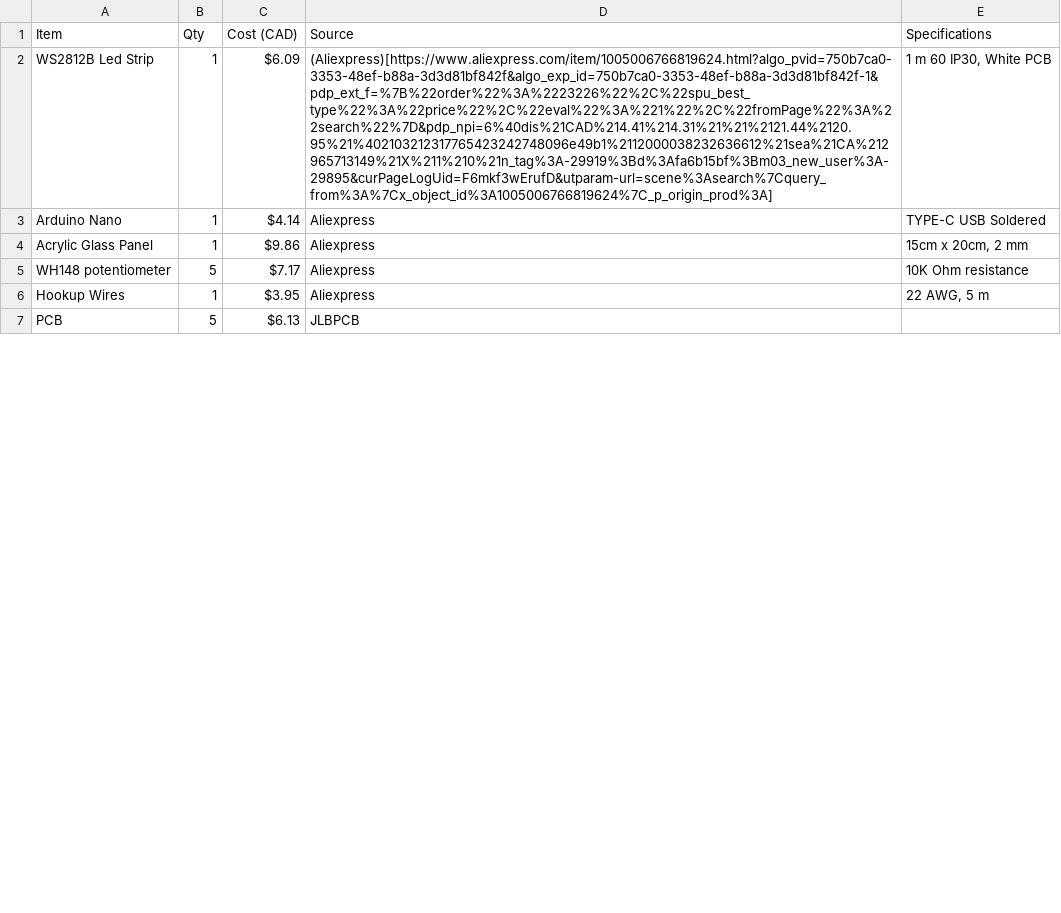
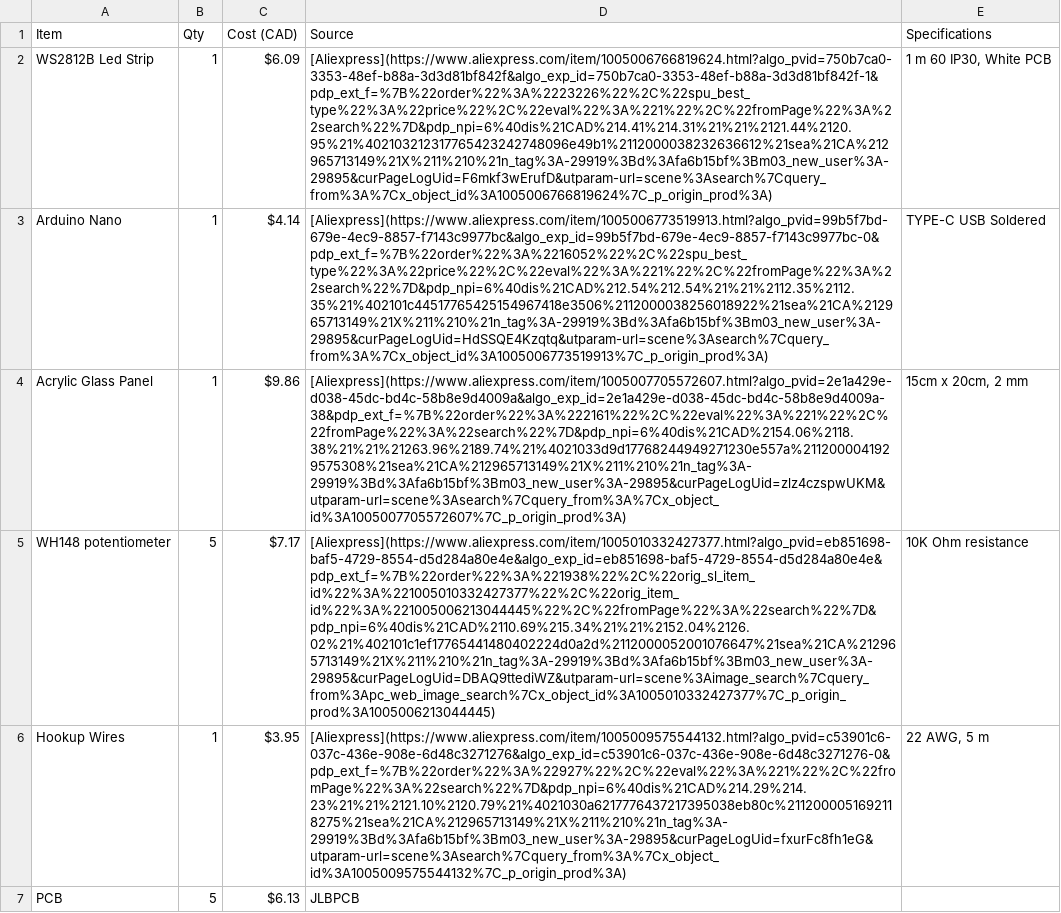
Before and after one commit to flyingf15h/LED-Acrylic-Panel, a CSV file: Bill of Materials/BoM.csv, drawn as a sheet; only a part is shown; the diff covers the shown part only; the diff names each change by its address in the sheet, - before the commit and + after, or states it on an @@ line.

Commit message:
Update BoM.csv

```diff
--- a/Bill of Materials/BoM.csv
+++ b/Bill of Materials/BoM.csv
-D2 (Source): (Aliexpress)[https://www.aliexpress.com/item/1005006766819624.html?algo_pvid=750b7ca0-3353-48ef-b88a-3d3d81bf842f&algo_exp_id=750b7ca0-3353-48ef-b88a-3d3d81bf842f-1&pdp_ext_f=%7B%22order%22%3A%2223226%22%2C%22spu_best_type%22%3A%22price%22%2C%22eval%22%3A%221%22%2C%22fromPage%22%3A%22search%22%7D&pdp_npi=6%40dis%21CAD%214.41%214.31%21%21%2121.44%2120.95%21%402103212317765423242748096e49b1%2112000038232636612%21sea%21CA%212965713149%21X%211%210%21n_tag%3A-29919%3Bd%3Afa6b15bf%3Bm03_new_user%3A-29895&curPageLogUid=F6mkf3wErufD&utparam-url=scene%3Asearch%7Cquery_from%3A%7Cx_object_id%3A1005006766819624%7C_p_origin_prod%3A]
+D2 (Source): [Aliexpress](https://www.aliexpress.com/item/1005006766819624.html?algo_pvid=750b7ca0-3353-48ef-b88a-3d3d81bf842f&algo_exp_id=750b7ca0-3353-48ef-b88a-3d3d81bf842f-1&pdp_ext_f=%7B%22order%22%3A%2223226%22%2C%22spu_best_type%22%3A%22price%22%2C%22eval%22%3A%221%22%2C%22fromPage%22%3A%22search%22%7D&pdp_npi=6%40dis%21CAD%214.41%214.31%21%21%2121.44%2120.95%21%402103212317765423242748096e49b1%2112000038232636612%21sea%21CA%212965713149%21X%211%210%21n_tag%3A-29919%3Bd%3Afa6b15bf%3Bm03_new_user%3A-29895&curPageLogUid=F6mkf3wErufD&utparam-url=scene%3Asearch%7Cquery_from%3A%7Cx_object_id%3A1005006766819624%7C_p_origin_prod%3A)
-D3 (Source): Aliexpress
+D3 (Source): [Aliexpress](https://www.aliexpress.com/item/1005006773519913.html?algo_pvid=99b5f7bd-679e-4ec9-8857-f7143c9977bc&algo_exp_id=99b5f7bd-679e-4ec9-8857-f7143c9977bc-0&pdp_ext_f=%7B%22order%22%3A%2216052%22%2C%22spu_best_type%22%3A%22price%22%2C%22eval%22%3A%221%22%2C%22fromPage%22%3A%22search%22%7D&pdp_npi=6%40dis%21CAD%212.54%212.54%21%21%2112.35%2112.35%21%402101c44517765425154967418e3506%2112000038256018922%21sea%21CA%212965713149%21X%211%210%21n_tag%3A-29919%3Bd%3Afa6b15bf%3Bm03_new_user%3A-29895&curPageLogUid=HdSSQE4Kzqtq&utparam-url=scene%3Asearch%7Cquery_from%3A%7Cx_object_id%3A1005006773519913%7C_p_origin_prod%3A)
-D4 (Source): Aliexpress
+D4 (Source): [Aliexpress](https://www.aliexpress.com/item/1005007705572607.html?algo_pvid=2e1a429e-d038-45dc-bd4c-58b8e9d4009a&algo_exp_id=2e1a429e-d038-45dc-bd4c-58b8e9d4009a-38&pdp_ext_f=%7B%22order%22%3A%222161%22%2C%22eval%22%3A%221%22%2C%22fromPage%22%3A%22search%22%7D&pdp_npi=6%40dis%21CAD%2154.06%2118.38%21%21%21263.96%2189.74%21%4021033d9d17768244949271230e557a%2112000041929575308%21sea%21CA%212965713149%21X%211%210%21n_tag%3A-29919%3Bd%3Afa6b15bf%3Bm03_new_user%3A-29895&curPageLogUid=zlz4czspwUKM&utparam-url=scene%3Asearch%7Cquery_from%3A%7Cx_object_id%3A1005007705572607%7C_p_origin_prod%3A)
-D5 (Source): Aliexpress
+D5 (Source): [Aliexpress](https://www.aliexpress.com/item/1005010332427377.html?algo_pvid=eb851698-baf5-4729-8554-d5d284a80e4e&algo_exp_id=eb851698-baf5-4729-8554-d5d284a80e4e&pdp_ext_f=%7B%22order%22%3A%221938%22%2C%22orig_sl_item_id%22%3A%221005010332427377%22%2C%22orig_item_id%22%3A%221005006213044445%22%2C%22fromPage%22%3A%22search%22%7D&pdp_npi=6%40dis%21CAD%2110.69%215.34%21%21%2152.04%2126.02%21%402101c1ef17765441480402224d0a2d%2112000052001076647%21sea%21CA%212965713149%21X%211%210%21n_tag%3A-29919%3Bd%3Afa6b15bf%3Bm03_new_user%3A-29895&curPageLogUid=DBAQ9ttediWZ&utparam-url=scene%3Aimage_search%7Cquery_from%3Apc_web_image_search%7Cx_object_id%3A1005010332427377%7C_p_origin_prod%3A1005006213044445)
-D6 (Source): Aliexpress
+D6 (Source): [Aliexpress](https://www.aliexpress.com/item/1005009575544132.html?algo_pvid=c53901c6-037c-436e-908e-6d48c3271276&algo_exp_id=c53901c6-037c-436e-908e-6d48c3271276-0&pdp_ext_f=%7B%22order%22%3A%22927%22%2C%22eval%22%3A%221%22%2C%22fromPage%22%3A%22search%22%7D&pdp_npi=6%40dis%21CAD%214.29%214.23%21%21%2121.10%2120.79%21%4021030a6217776437217395038eb80c%2112000051692118275%21sea%21CA%212965713149%21X%211%210%21n_tag%3A-29919%3Bd%3Afa6b15bf%3Bm03_new_user%3A-29895&curPageLogUid=fxurFc8fh1eG&utparam-url=scene%3Asearch%7Cquery_from%3A%7Cx_object_id%3A1005009575544132%7C_p_origin_prod%3A)
```
Also changed, not shown: 3 edited cells elsewhere in this file.
